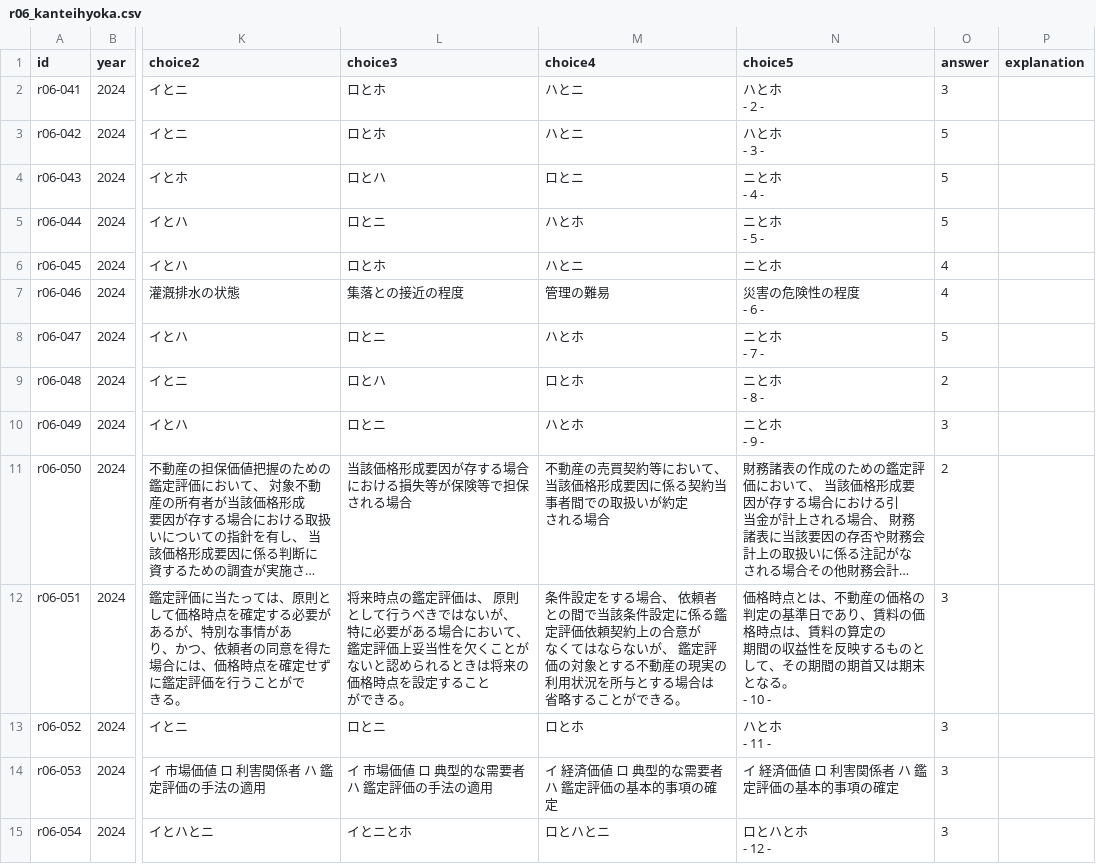
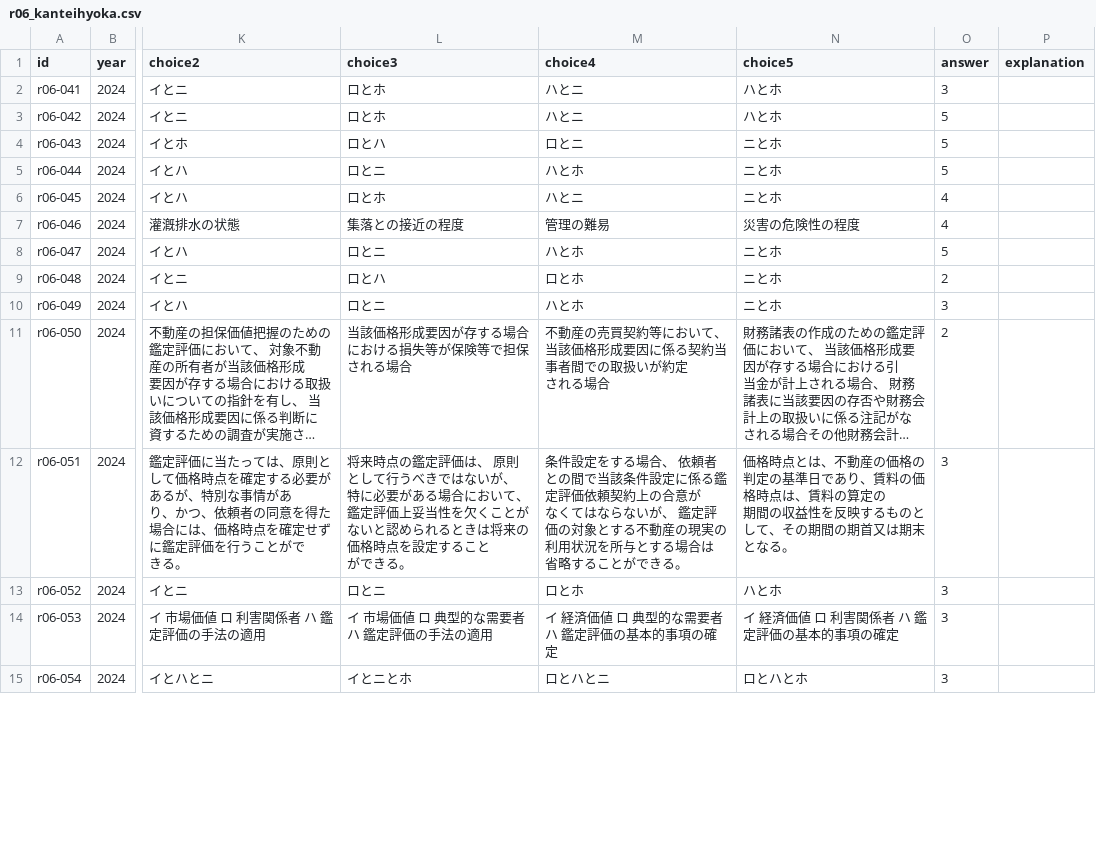
Before and after one commit to AkiraIto27/RealEstateAppraiserQuestions, a CSV file: data/r06_kanteihyoka.csv, drawn as a sheet; only a part is shown, gaps mark what is left out; long unchanged cells end in …; ↵ is a line break in a cell; the diff covers the shown part only; the diff names each change by its address in the sheet, - before the commit and + after, or states it on an @@ line.

```diff
--- a/data/r06_kanteihyoka.csv
+++ b/data/r06_kanteihyoka.csv
-N2 (choice5): ハとホ ↵ - 2 -
+N2 (choice5): ハとホ
-N3 (choice5): ハとホ ↵ - 3 -
+N3 (choice5): ハとホ
-N4 (choice5): ニとホ ↵ - 4 -
+N4 (choice5): ニとホ
-N5 (choice5): ニとホ ↵ - 5 -
+N5 (choice5): ニとホ
-N7 (choice5): 災害の危険性の程度 ↵ - 6 -
+N7 (choice5): 災害の危険性の程度
-N8 (choice5): ニとホ ↵ - 7 -
+N8 (choice5): ニとホ
-N9 (choice5): ニとホ ↵ - 8 -
+N9 (choice5): ニとホ
-N10 (choice5): ニとホ ↵ - 9 -
+N10 (choice5): ニとホ
-N12 (choice5): …となる。 ↵ - 10 -
+N12 (choice5): …となる。
-N13 (choice5): ハとホ ↵ - 11 -
+N13 (choice5): ハとホ
-N15 (choice5): ロとハとホ ↵ - 12 -
+N15 (choice5): ロとハとホ
```
Also changed, not shown: 19 edited cells elsewhere in this file, data/r06_gyousei.csv, data/r07_gyousei.csv, 23 other files.
